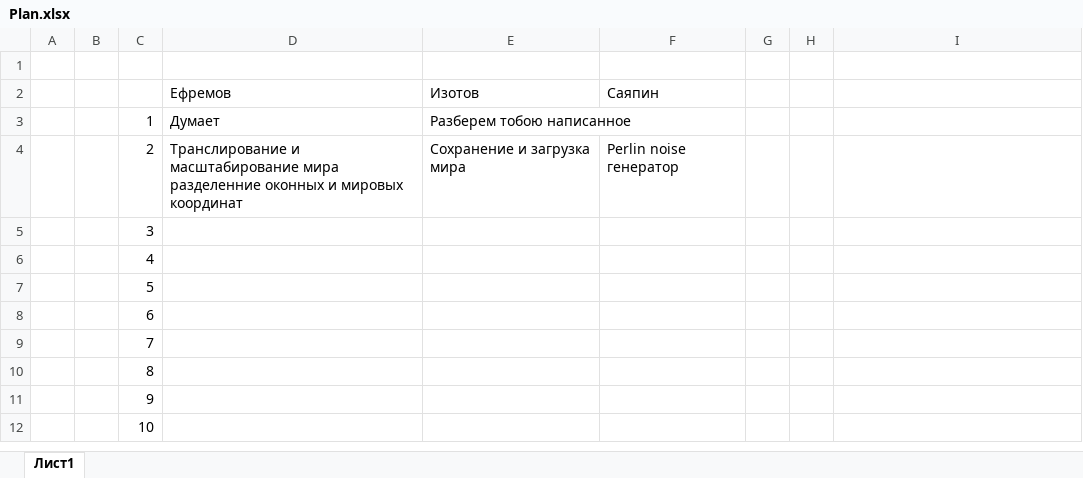
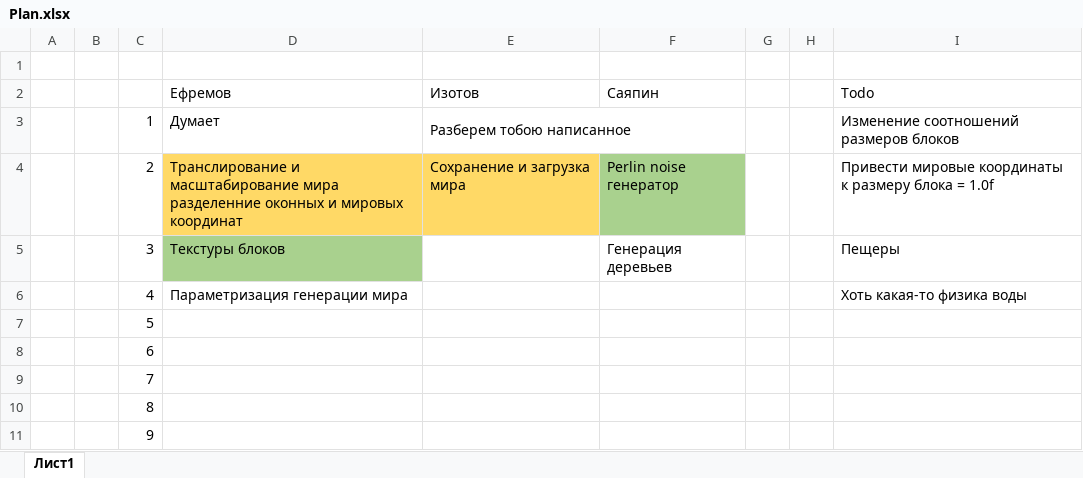
Before and after one commit to iamwhoamianamy/shootcraft, an Excel workbook: Plan.xlsx, sheet Лист1, drawn as a sheet; only a part is shown; the shorter side is filled out with more unchanged rows; values as stored, in another font and other column widths than the file's, no borders; the diff names each change by its address in the sheet, - before the commit and + after, or states it on an @@ line.

```diff
--- a/Plan.xlsx (sheet Лист1)
+++ b/Plan.xlsx (sheet Лист1)
-I2: (empty)
+I2: Todo
-I3 (Todo): (empty)
+I3 (Todo): Изменение соотношений размеров блоков
-D4:E4 fill: none
+D4:E4 fill: #FFD966
-F4 fill: none
+F4 fill: #A9D18E
-I4 (Todo): (empty)
+I4 (Todo): Привести мировые координаты к размеру блока = 1.0f
-D5 (Ефремов): (empty)
+D5 (Ефремов): Текстуры блоков
-D5 fill: none
+D5 fill: #A9D18E
-F5 (Саяпин): (empty)
+F5 (Саяпин): Генерация деревьев
-I5 (Todo): (empty)
+I5 (Todo): Пещеры
-D6 (Ефремов): (empty)
+D6 (Ефремов): Параметризация генерации мира
-I6 (Todo): (empty)
+I6 (Todo): Хоть какая-то физика воды
```
Also changed, not shown: 10 other files.
